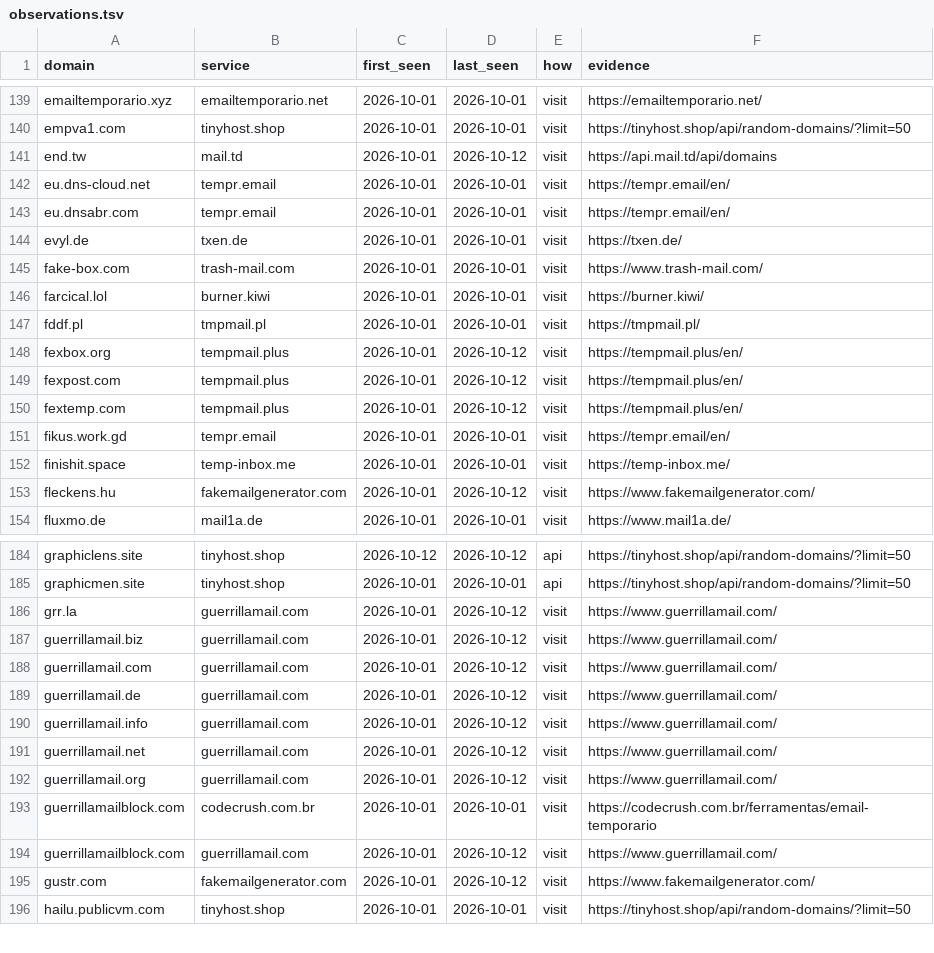
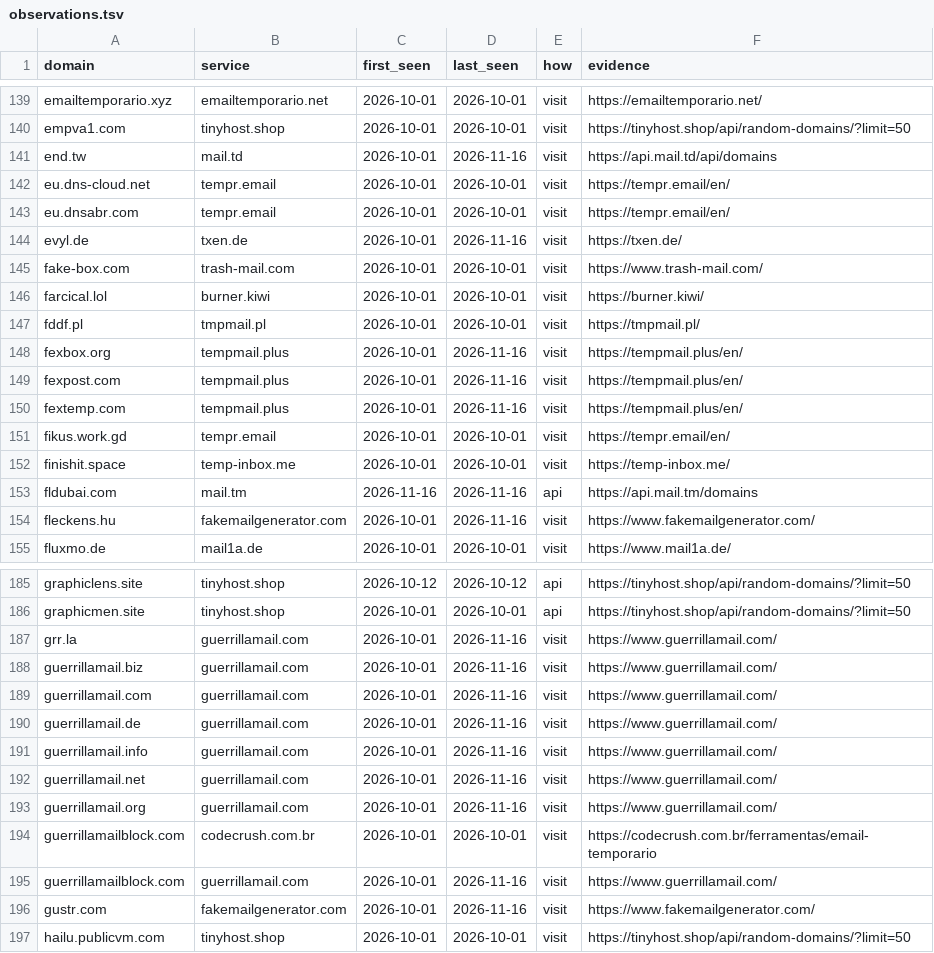
Before and after one commit to locksec/throwlist, a TSV file: observations.tsv, drawn as a sheet; only a part is shown, gaps mark what is left out; the diff covers the shown part only.

```diff
--- a/observations.tsv
+++ b/observations.tsv
@@ -140,6 +140,6 @@ emailtemporario.xyz	emailtemporario.net	2026-10-01	2026-10-01	visit	https://emai
 empva1.com	tinyhost.shop	2026-10-01	2026-10-01	visit	https://tinyhost.shop/api/random-domains/?limit=50
-end.tw	mail.td	2026-10-01	2026-10-12	visit	https://api.mail.td/api/domains
+end.tw	mail.td	2026-10-01	2026-11-16	visit	https://api.mail.td/api/domains
 eu.dns-cloud.net	tempr.email	2026-10-01	2026-10-01	visit	https://tempr.email/en/
 eu.dnsabr.com	tempr.email	2026-10-01	2026-10-01	visit	https://tempr.email/en/
-evyl.de	txen.de	2026-10-01	2026-10-01	visit	https://txen.de/
+evyl.de	txen.de	2026-10-01	2026-11-16	visit	https://txen.de/
 fake-box.com	trash-mail.com	2026-10-01	2026-10-01	visit	https://www.trash-mail.com/
@@ -147,8 +147,9 @@ farcical.lol	burner.kiwi	2026-10-01	2026-10-01	visit	https://burner.kiwi/
 fddf.pl	tmpmail.pl	2026-10-01	2026-10-01	visit	https://tmpmail.pl/
-fexbox.org	tempmail.plus	2026-10-01	2026-10-12	visit	https://tempmail.plus/en/
-fexpost.com	tempmail.plus	2026-10-01	2026-10-12	visit	https://tempmail.plus/en/
-fextemp.com	tempmail.plus	2026-10-01	2026-10-12	visit	https://tempmail.plus/en/
+fexbox.org	tempmail.plus	2026-10-01	2026-11-16	visit	https://tempmail.plus/en/
+fexpost.com	tempmail.plus	2026-10-01	2026-11-16	visit	https://tempmail.plus/en/
+fextemp.com	tempmail.plus	2026-10-01	2026-11-16	visit	https://tempmail.plus/en/
 fikus.work.gd	tempr.email	2026-10-01	2026-10-01	visit	https://tempr.email/en/
 finishit.space	temp-inbox.me	2026-10-01	2026-10-01	visit	https://temp-inbox.me/
-fleckens.hu	fakemailgenerator.com	2026-10-01	2026-10-12	visit	https://www.fakemailgenerator.com/
+fldubai.com	mail.tm	2026-11-16	2026-11-16	api	https://api.mail.tm/domains
+fleckens.hu	fakemailgenerator.com	2026-10-01	2026-11-16	visit	https://www.fakemailgenerator.com/
 fluxmo.de	mail1a.de	2026-10-01	2026-10-01	visit	https://www.mail1a.de/
@@ -185,12 +186,12 @@ graphiclens.site	tinyhost.shop	2026-10-12	2026-10-12	api	https://tinyhost.shop/a
 graphicmen.site	tinyhost.shop	2026-10-01	2026-10-01	api	https://tinyhost.shop/api/random-domains/?limit=50
-grr.la	guerrillamail.com	2026-10-01	2026-10-12	visit	https://www.guerrillamail.com/
-guerrillamail.biz	guerrillamail.com	2026-10-01	2026-10-12	visit	https://www.guerrillamail.com/
-guerrillamail.com	guerrillamail.com	2026-10-01	2026-10-12	visit	https://www.guerrillamail.com/
-guerrillamail.de	guerrillamail.com	2026-10-01	2026-10-12	visit	https://www.guerrillamail.com/
-guerrillamail.info	guerrillamail.com	2026-10-01	2026-10-12	visit	https://www.guerrillamail.com/
-guerrillamail.net	guerrillamail.com	2026-10-01	2026-10-12	visit	https://www.guerrillamail.com/
-guerrillamail.org	guerrillamail.com	2026-10-01	2026-10-12	visit	https://www.guerrillamail.com/
+grr.la	guerrillamail.com	2026-10-01	2026-11-16	visit	https://www.guerrillamail.com/
+guerrillamail.biz	guerrillamail.com	2026-10-01	2026-11-16	visit	https://www.guerrillamail.com/
+guerrillamail.com	guerrillamail.com	2026-10-01	2026-11-16	visit	https://www.guerrillamail.com/
+guerrillamail.de	guerrillamail.com	2026-10-01	2026-11-16	visit	https://www.guerrillamail.com/
+guerrillamail.info	guerrillamail.com	2026-10-01	2026-11-16	visit	https://www.guerrillamail.com/
+guerrillamail.net	guerrillamail.com	2026-10-01	2026-11-16	visit	https://www.guerrillamail.com/
+guerrillamail.org	guerrillamail.com	2026-10-01	2026-11-16	visit	https://www.guerrillamail.com/
 guerrillamailblock.com	codecrush.com.br	2026-10-01	2026-10-01	visit	https://codecrush.com.br/ferramentas/email-temporario
-guerrillamailblock.com	guerrillamail.com	2026-10-01	2026-10-12	visit	https://www.guerrillamail.com/
-gustr.com	fakemailgenerator.com	2026-10-01	2026-10-12	visit	https://www.fakemailgenerator.com/
+guerrillamailblock.com	guerrillamail.com	2026-10-01	2026-11-16	visit	https://www.guerrillamail.com/
+gustr.com	fakemailgenerator.com	2026-10-01	2026-11-16	visit	https://www.fakemailgenerator.com/
 hailu.publicvm.com	tinyhost.shop	2026-10-01	2026-10-01	visit	https://tinyhost.shop/api/random-domains/?limit=50
```
Also changed, not shown: 1 added row and 97 edited cells elsewhere in this file, data/paid_mail_hosts.tsv, 5 other files.
